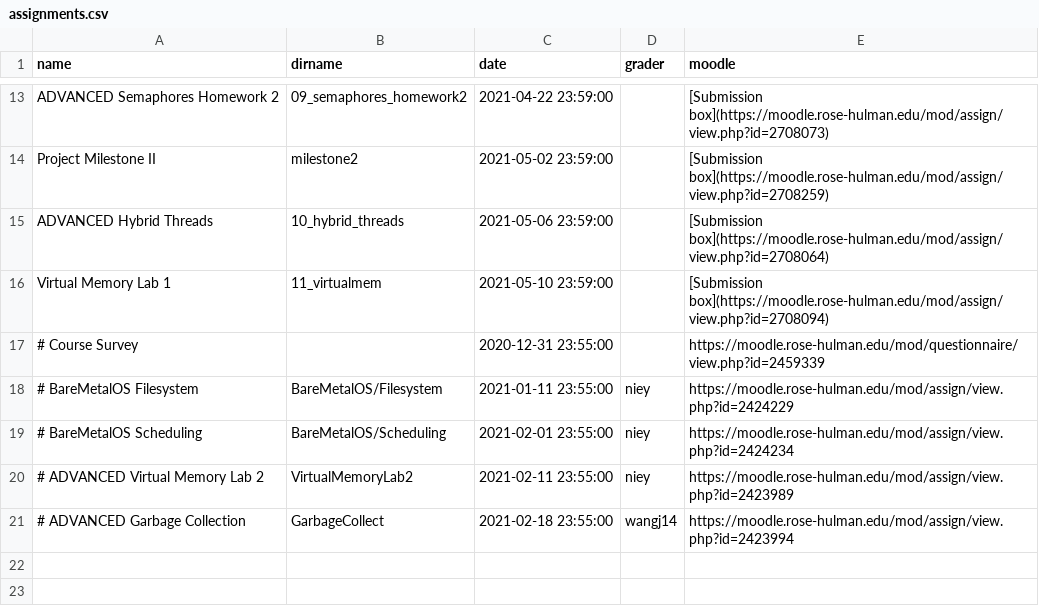
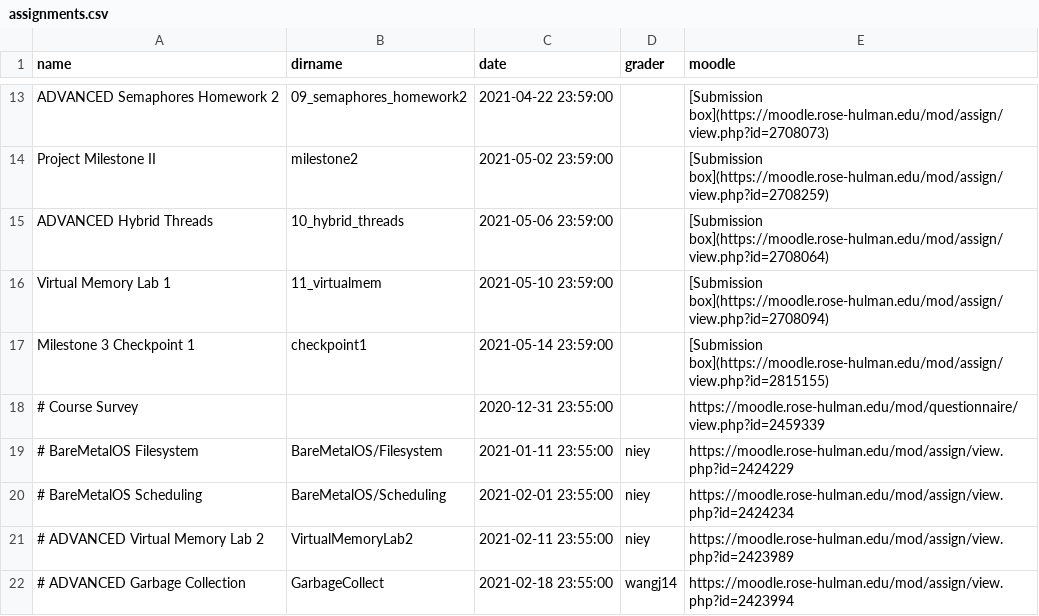
Before and after one commit to RHIT-CSSE/csse332, a CSV file: _data/assignments.csv, drawn as a sheet; only a part is shown, gaps mark what is left out; the diff names each change by its address in the sheet, - before the commit and + after, or states it on an @@ line.

Commit message:
Added checkpoint 1 information

```diff
--- a/_data/assignments.csv
+++ b/_data/assignments.csv
+row 17: Milestone 3 Checkpoint 1 | checkpoint1 | 2021-05-14 23:59:00 |  | [Submission box](https://moodle.rose-hulman.edu/mod/assign/view.php?id=2815155)
```
Also changed, not shown: 2 other files.
